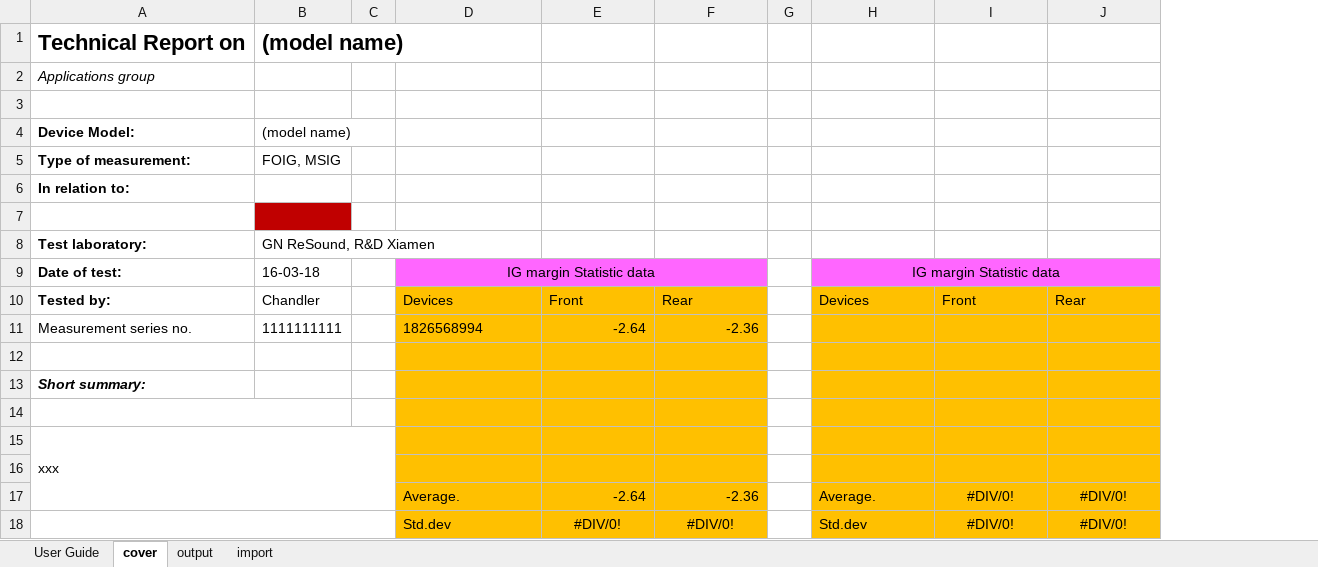
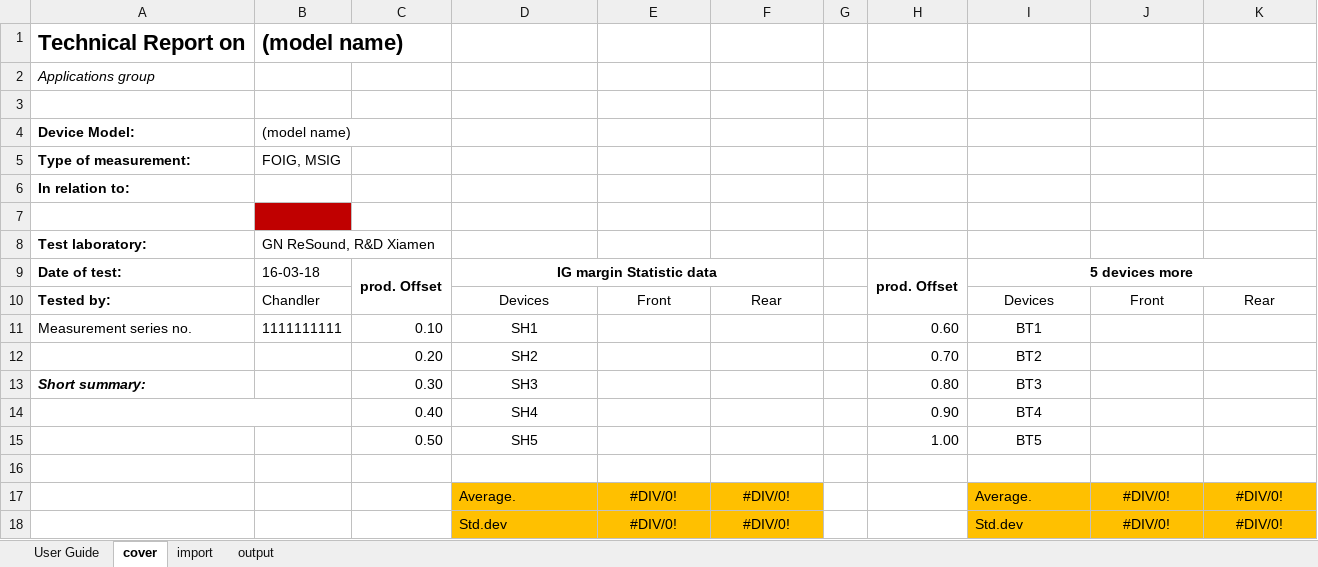
Before and after one commit to yazi0413/DFS, an Excel workbook: MaxInsertionGain_matlabFree_v3.xlsm, sheet cover, drawn as a sheet; only a part is shown; values as stored, in another font and other column widths than the file's, no borders; charts and pictures not drawn; removed rows and columns are numbered as before the commit, all else as after; the diff covers the shown part only; the diff names each change by its address in the sheet, - before the commit and + after, or states it on an @@ line.

Commit message:
daily update

```diff
--- a/MaxInsertionGain_matlabFree_v3.xlsm (sheet cover)
+++ b/MaxInsertionGain_matlabFree_v3.xlsm (sheet cover)
@@ sheet tab order changed: User Guide | cover | import | output @@
-column C, empty
+column C, rows 9-11: prod. Offset |  | 0.10
+column H, rows 9-11: prod. Offset |  | 0.60
-D9:F9 fill: #FF66FF
+D9:F9 fill: none
-D9 bold: off
+D9 bold: on
-I9: IG margin Statistic data
+I9: 5 devices more
-I9:K9 fill: #FF66FF
+I9:K9 fill: none
-I9 bold: off
+I9 bold: on
-D10:F11 fill: #FFC000
+D10:F11 fill: none
-D10:F10 alignment: left
+D10:F10 alignment: center
-I10:K11 fill: #FFC000
+I10:K11 fill: none
-I10:K10 alignment: left
+I10:K10 alignment: center
-D11: 1826568994
+D11: SH1
-D11 alignment: left
+D11 alignment: center
-E11: -2.64
+E11: (empty)
-F11: -2.36
+F11: (empty)
-I11: (empty)
+I11: BT1
+row 12:  |  | 0.20 | SH2 |  |  |  | 0.70 | BT2
+row 13: Short summary: |  | 0.30 | SH3 |  |  |  | 0.80 | BT3
+row 14:  |  | 0.40 | SH4 |  |  |  | 0.90 | BT4
+row 15:  |  | 0.50 | SH5 |  |  |  | 1.00 | BT5
-D16:F16 fill: #FFC000
+D16:F16 fill: none
-I16:K16 fill: #FFC000
+I16:K16 fill: none
-row 13: Short summary:
-row 14: (empty)
-row 15: xxx
-row 16: (empty)
-E17: -2.64
+E17: #DIV/0!
-E17:F17 alignment: right
+E17:F17 alignment: center
-F17: -2.36
+F17: #DIV/0!
-A18:C18 merged
```
Also changed, not shown: 6 edited cells and merged cells elsewhere in this sheet, sheet import, sheet User Guide, formulas that keep their value, charts or pictures.
